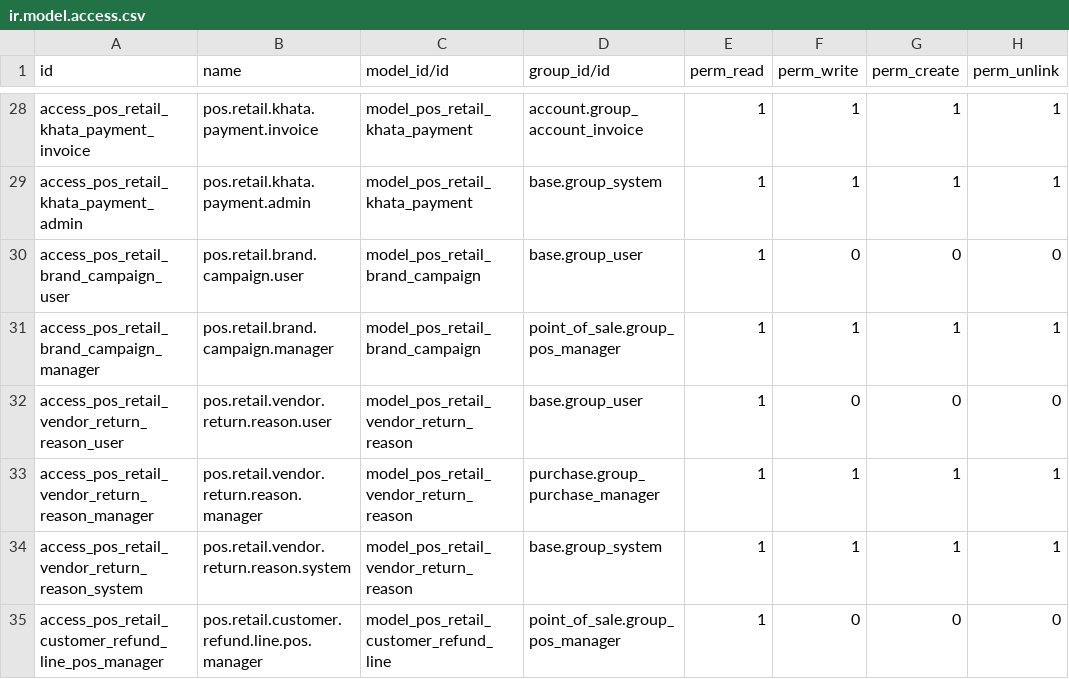
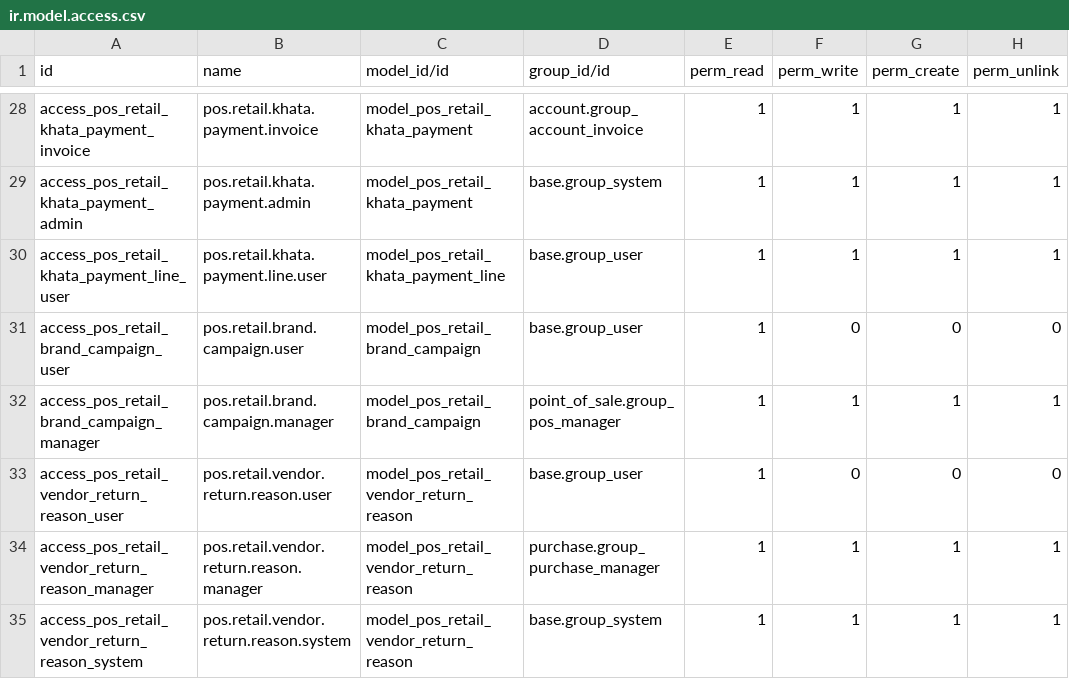
Before and after one commit to samadfastnexa/ostore-pos, a CSV file: security/ir.model.access.csv, drawn as a sheet; only a part is shown, gaps mark what is left out; the shorter side is filled out with more unchanged rows; the diff names each change by its address in the sheet, - before the commit and + after, or states it on an @@ line.

Commit message:
feat(pos_retail): implement customer payment credit settlement with FIFO allocation, live preview, and receipts

```diff
--- a/security/ir.model.access.csv
+++ b/security/ir.model.access.csv
+row 30: access_pos_retail_khata_payment_line_user | pos.retail.khata.payment.line.user | model_pos_retail_khata_payment_line | base.group_user | 1 | 1 | 1 | 1
```
Also changed, not shown: 17 other files.
